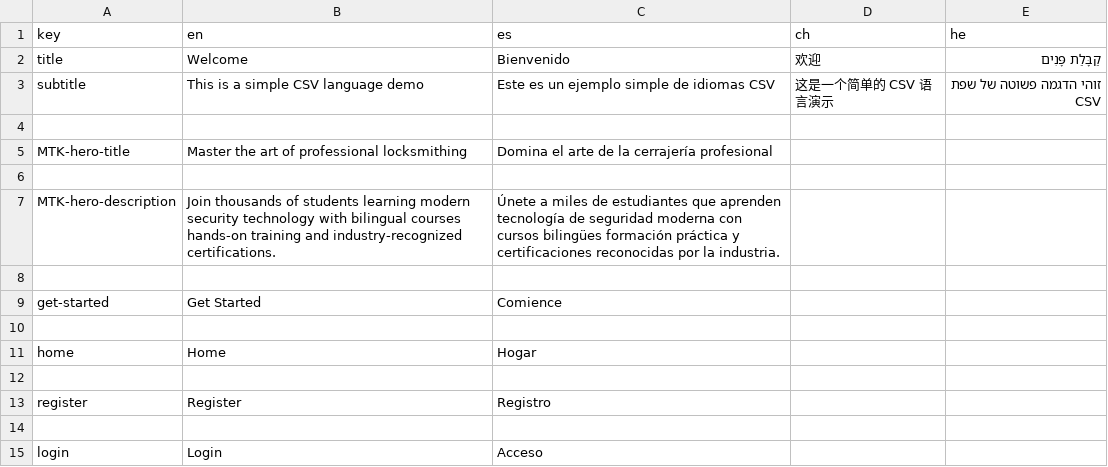
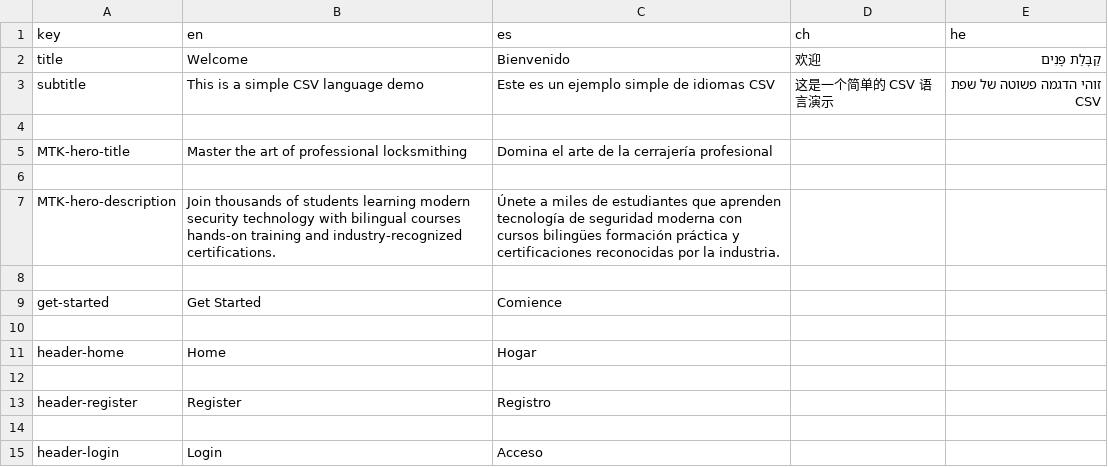
Before and after one commit to NYCMEL/nala-website, a CSV file: langs/nala.lang.csv, drawn as a sheet.

```diff
--- a/langs/nala.lang.csv
+++ b/langs/nala.lang.csv
@@ -10,6 +10,6 @@ get-started, Get Started, Comience,,
 
-home,Home,Hogar,,
+header-home,Home,Hogar,,
 
-register,Register,Registro,,
+header-register,Register,Registro,,
 
-login,Login,Acceso,,
+header-login,Login,Acceso,,
```
Also changed, not shown: 1 other file.
